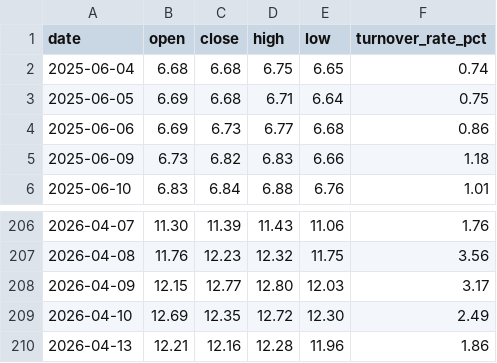
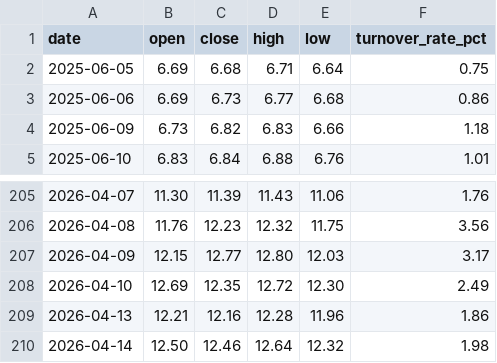
Before and after one commit to elsasaga-cloud/SLA-HLA-Dailyinfo, a CSV file: data/eastmoney/601600_中国铝业_chip_warmup_209d.csv, drawn as a sheet; only a part is shown, gaps mark what is left out.

```diff
--- a/data/eastmoney/601600_中国铝业_chip_warmup_209d.csv
+++ b/data/eastmoney/601600_中国铝业_chip_warmup_209d.csv
@@ -1,3 +1,2 @@
 date,open,close,high,low,turnover_rate_pct
-2025-06-04,6.68,6.68,6.75,6.65,0.74
 2025-06-05,6.69,6.68,6.71,6.64,0.75
@@ -210 +209,2 @@ date,open,close,high,low,turnover_rate_pct
 2026-04-13,12.21,12.16,12.28,11.96,1.86
+2026-04-14,12.50,12.46,12.64,12.32,1.98
```
Also changed, not shown: data/eastmoney/000651_格力电器_kline_90d.csv, data/eastmoney/000858_五粮液_kline_90d.csv, 57 other files.
